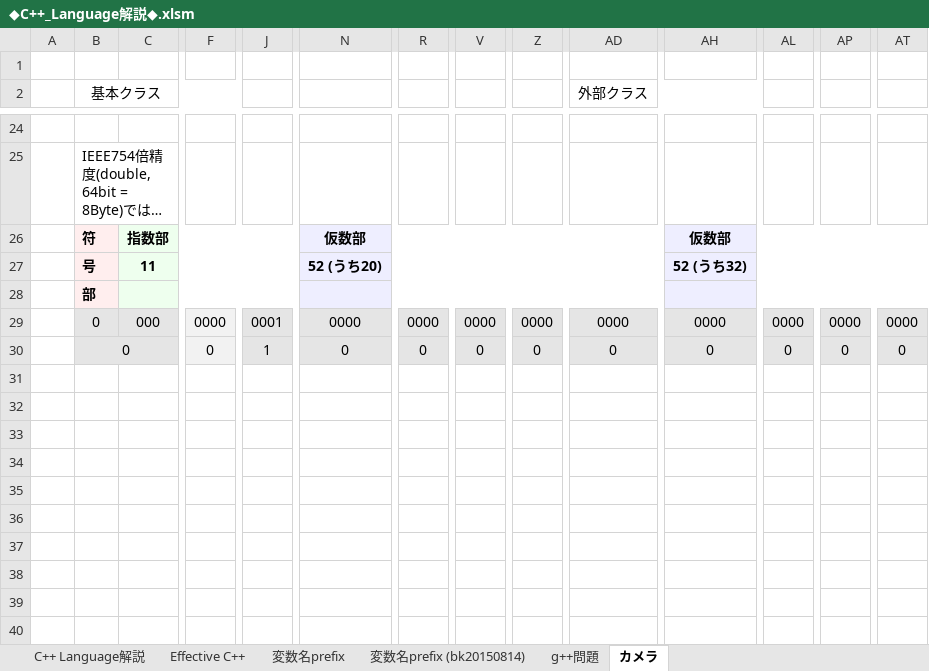
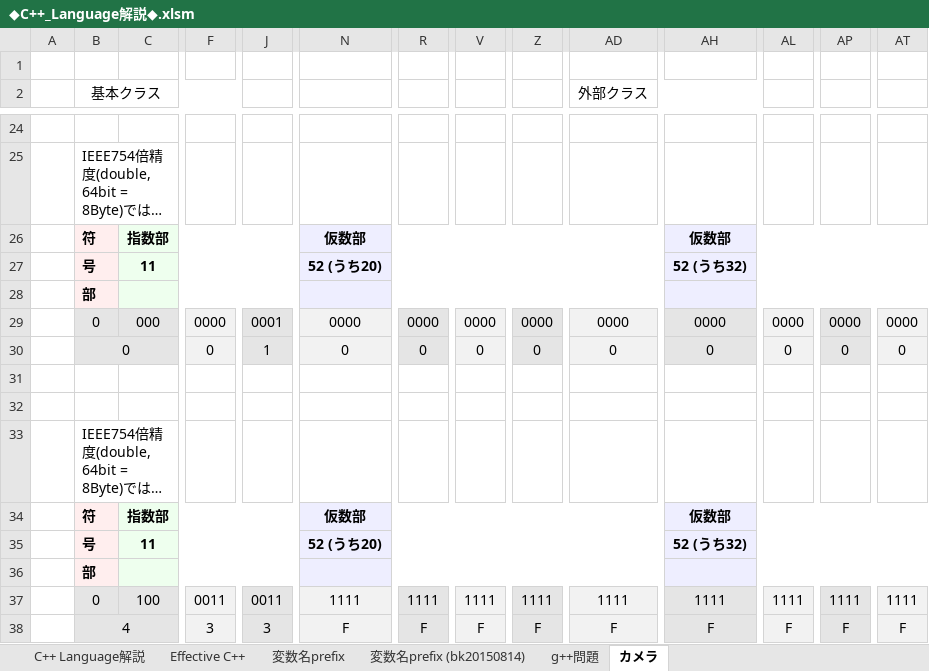
Before and after one commit to roshihie/At_Coder, an Excel workbook: ◆C++_Language解説◆.xlsm, sheet カメラ, drawn as a sheet; only a part is shown, gaps mark what is left out; values as stored, in another font and other column widths than the file's, no borders; rows hold the shown columns only; the diff names each change by its address in the sheet, - before the commit and + after, or states it on an @@ line.

Commit message:
l2020/10/04 Commit

```diff
--- a/◆C++_Language解説◆.xlsm (sheet カメラ)
+++ b/◆C++_Language解説◆.xlsm (sheet カメラ)
+row 31: (empty)
+row 32: (empty)
+row 33:  | IEEE754倍精度(double, 64bit = 8Byte)では…
+row 34:  | 符 | 指数部 |  |  | 仮数部 |  |  |  |  | 仮数部
+row 35:  | 号 | 11 |  |  | 52 (うち20) |  |  |  |  | 52 (うち32)
+row 36:  | 部
+row 37:  | 0 | 100 | 0011 | 0011 | 1111 | 1111 | 1111 | 1111 | 1111 | 1111 | 1111 | 1111 | 1111
+row 38:  | 4 |  | 3 | 3 | F | F | F | F | F | F | F | F | F
```
Also changed, not shown: sheet C++ Language解説, charts or pictures.
